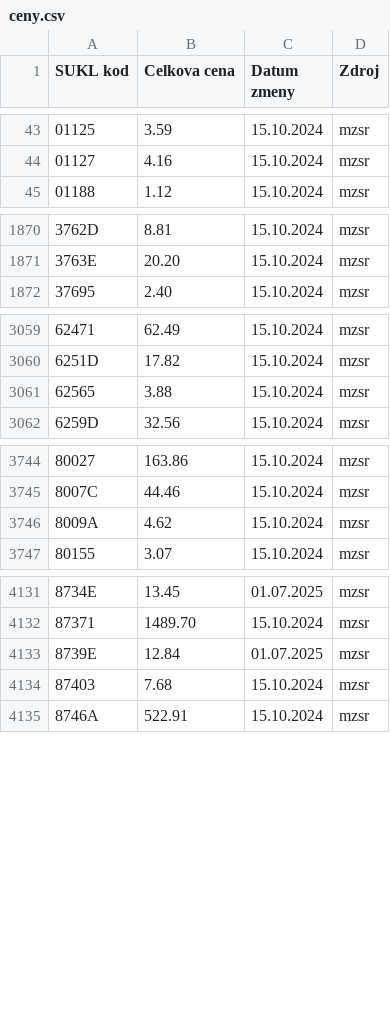
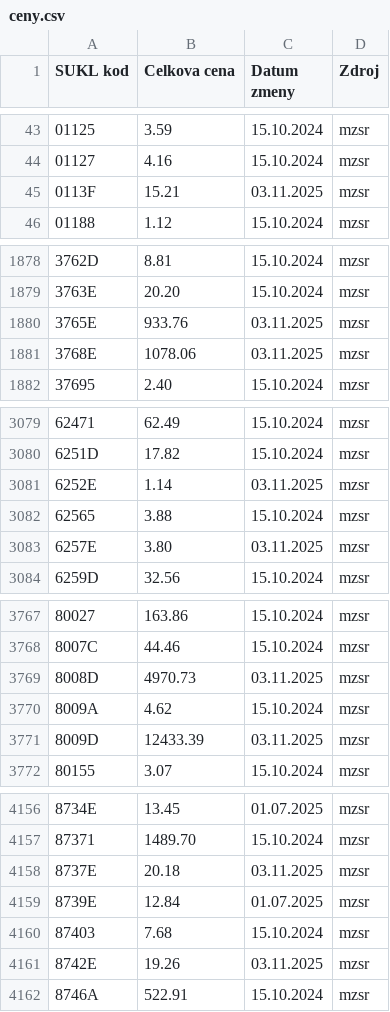
Before and after one commit to curo-open/curo-data, a CSV file: lieky-patches/ceny.csv, drawn as a sheet; only a part is shown, gaps mark what is left out; the diff covers the shown part only; the diff names each change by its address in the sheet, - before the commit and + after, or states it on an @@ line.

```diff
--- a/lieky-patches/ceny.csv
+++ b/lieky-patches/ceny.csv
+row 45: 0113F | 15.21 | 03.11.2025 | mzsr
+row 1880: 3765E | 933.76 | 03.11.2025 | mzsr
+row 1881: 3768E | 1078.06 | 03.11.2025 | mzsr
+row 3081: 6252E | 1.14 | 03.11.2025 | mzsr
+row 3083: 6257E | 3.80 | 03.11.2025 | mzsr
+row 3769: 8008D | 4970.73 | 03.11.2025 | mzsr
+row 3771: 8009D | 12433.39 | 03.11.2025 | mzsr
+row 4158: 8737E | 20.18 | 03.11.2025 | mzsr
+row 4161: 8742E | 19.26 | 03.11.2025 | mzsr
```
Also changed, not shown: 28 added rows elsewhere in this file.
